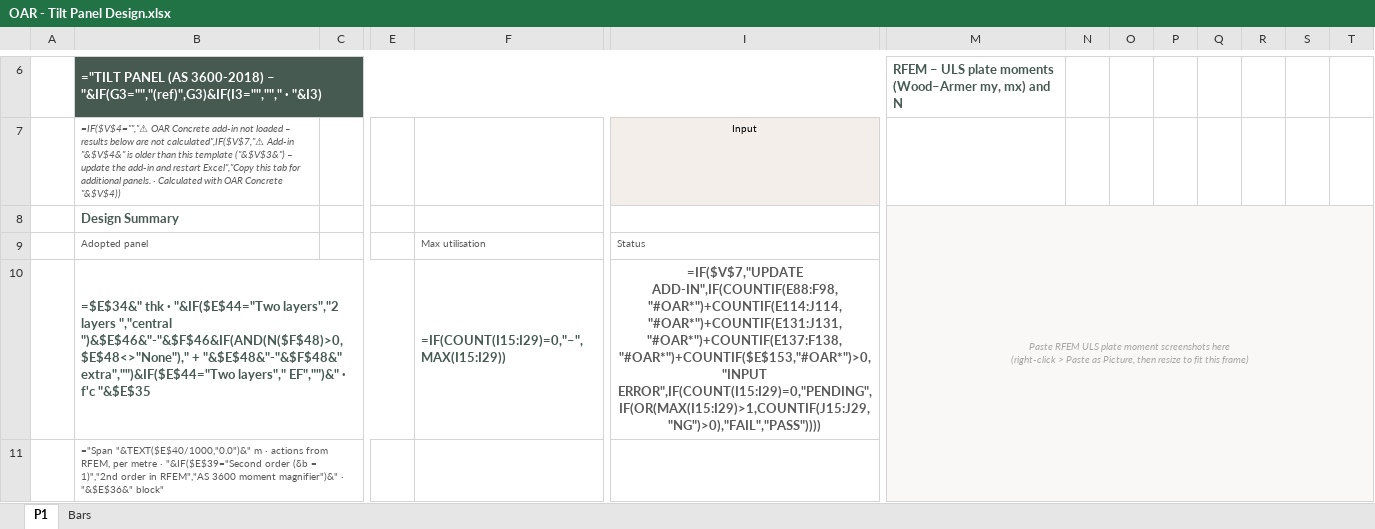
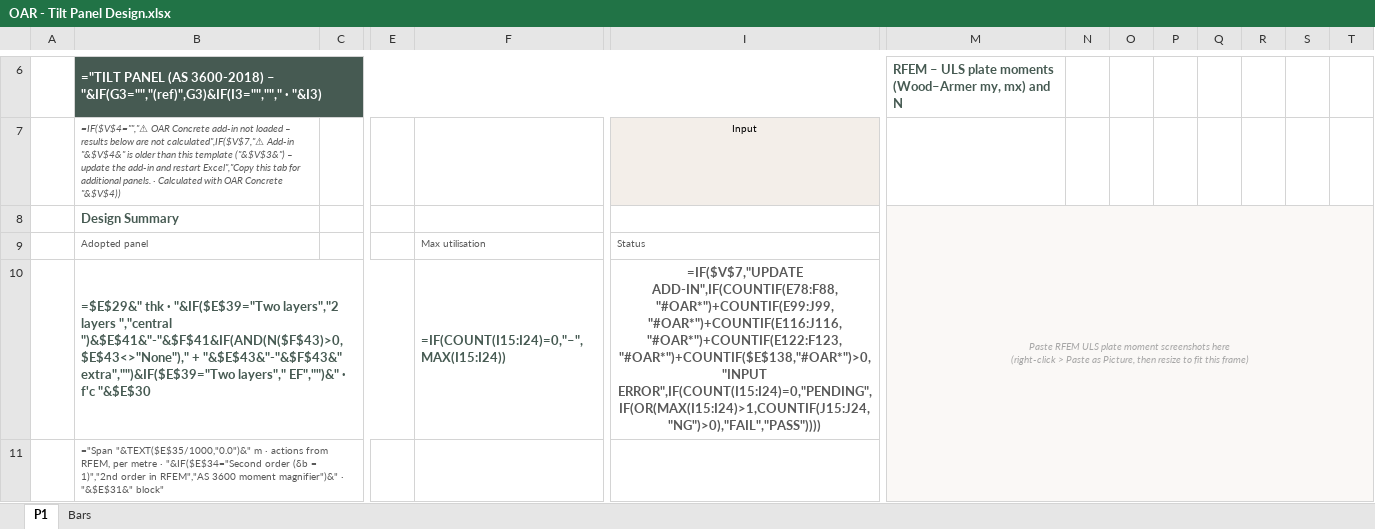
Before and after one commit to brent-oarengineers/OAR-Concrete, an Excel workbook: template/OAR - Tilt Panel Design.xlsx, sheet P1, drawn as a sheet; only a part is shown, gaps mark what is left out; values as stored, in another font and other column widths than the file's, no borders; formulas without a stored value are shown as written; charts and pictures and conditional formats not drawn; removed rows and columns are numbered as before the commit, all else as after; the diff covers the shown part only; the diff names each change by its address in the sheet, - before the commit and + after, or states it on an @@ line.

```diff
--- a/template/OAR - Tilt Panel Design.xlsx (sheet P1)
+++ b/template/OAR - Tilt Panel Design.xlsx (sheet P1)
-M8:T50 merged
+M8:T44 merged
-B10: =$E$34&" thk · "&IF($E$44="Two layers","2 layers ","central ")&$E$46&"-"&$F$46&IF(AND(N($F$48)>0,$E$48<>"None")," + "&$E$48&"-"&$F$48&" extra","")&IF($E$44="Two layers"," EF","")&" · f'c "&$E$35
+B10: =$E$29&" thk · "&IF($E$39="Two layers","2 layers ","central ")&$E$41&"-"&$F$41&IF(AND(N($F$43)>0,$E$43<>"None")," + "&$E$43&"-"&$F$43&" extra","")&IF($E$39="Two layers"," EF","")&" · f'c "&$E$30
-F10: =IF(COUNT(I15:I29)=0,"–",MAX(I15:I29))
+F10: =IF(COUNT(I15:I24)=0,"–",MAX(I15:I24))
-I10: =IF($V$7,"UPDATE ADD-IN",IF(COUNTIF(E88:F98,"#OAR*")+COUNTIF(E114:J114,"#OAR*")+COUNTIF(E131:J131,"#OAR*")+COUNTIF(E137:F138,"#OAR*")+COUNTIF($E$153,"#OAR*")>0,"INPUT ERROR",IF(COUNT(I15:I29)=0,"PENDING",IF(OR(MAX(I15:I29)>1,COUNTIF(J15:J29,"NG")>0),"FAIL","PASS"))))
+I10: =IF($V$7,"UPDATE ADD-IN",IF(COUNTIF(E78:F88,"#OAR*")+COUNTIF(E99:J99,"#OAR*")+COUNTIF(E116:J116,"#OAR*")+COUNTIF(E122:F123,"#OAR*")+COUNTIF($E$138,"#OAR*")>0,"INPUT ERROR",IF(COUNT(I15:I24)=0,"PENDING",IF(OR(MAX(I15:I24)>1,COUNTIF(J15:J24,"NG")>0),"FAIL","PASS"))))
-B11: ="Span "&TEXT($E$40/1000,"0.0")&" m · actions from RFEM, per metre · "&IF($E$39="Second order (δb = 1)","2nd order in RFEM","AS 3600 moment magnifier")&" · "&$E$36&" block"
+B11: ="Span "&TEXT($E$35/1000,"0.0")&" m · actions from RFEM, per metre · "&IF($E$34="Second order (δb = 1)","2nd order in RFEM","AS 3600 moment magnifier")&" · "&$E$31&" block"
```
Also changed, not shown: 28 added rows, 28 removed rows, 132 edited cells, cell formats and merged cells elsewhere in this sheet, 4 other files.
